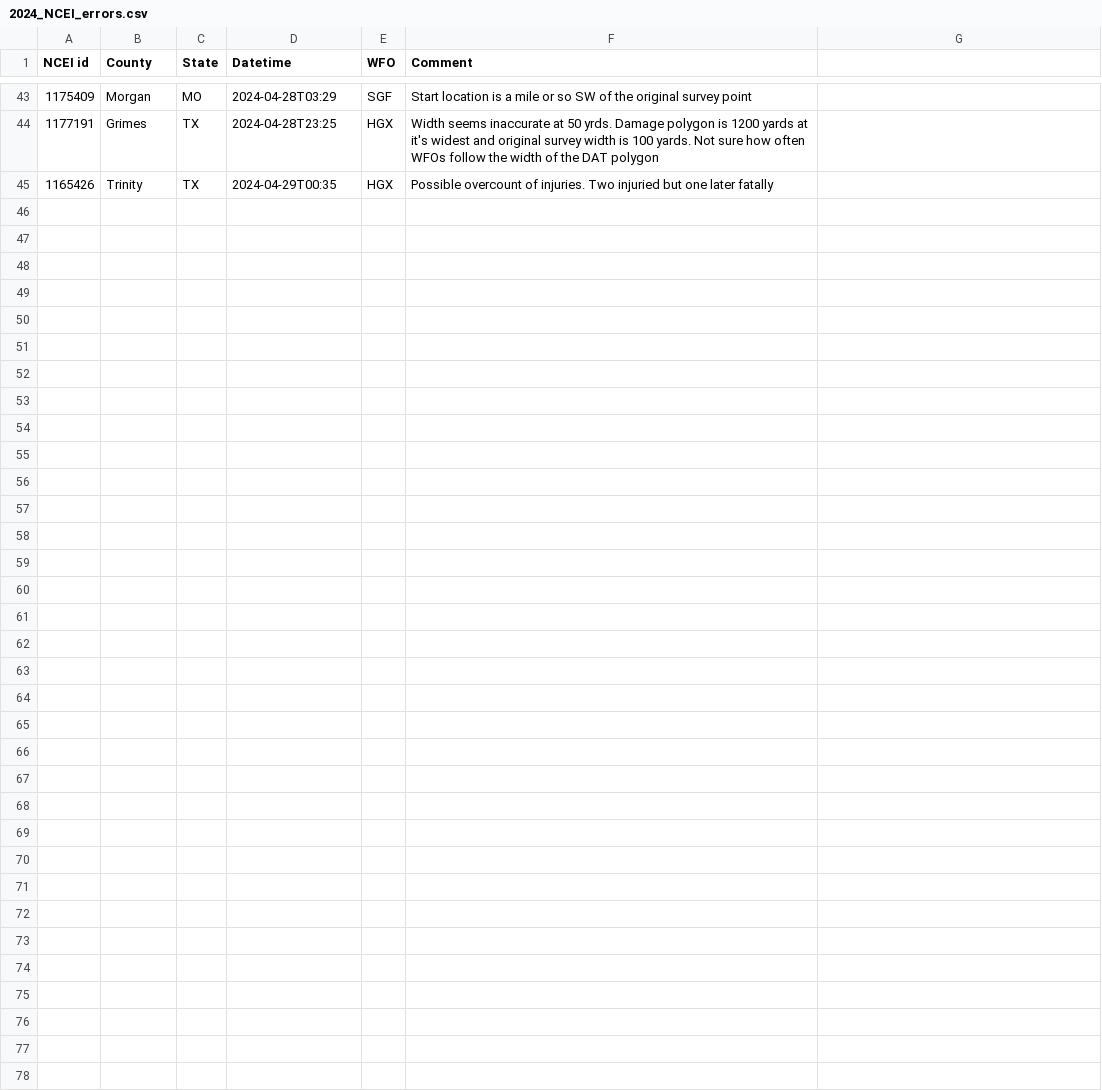
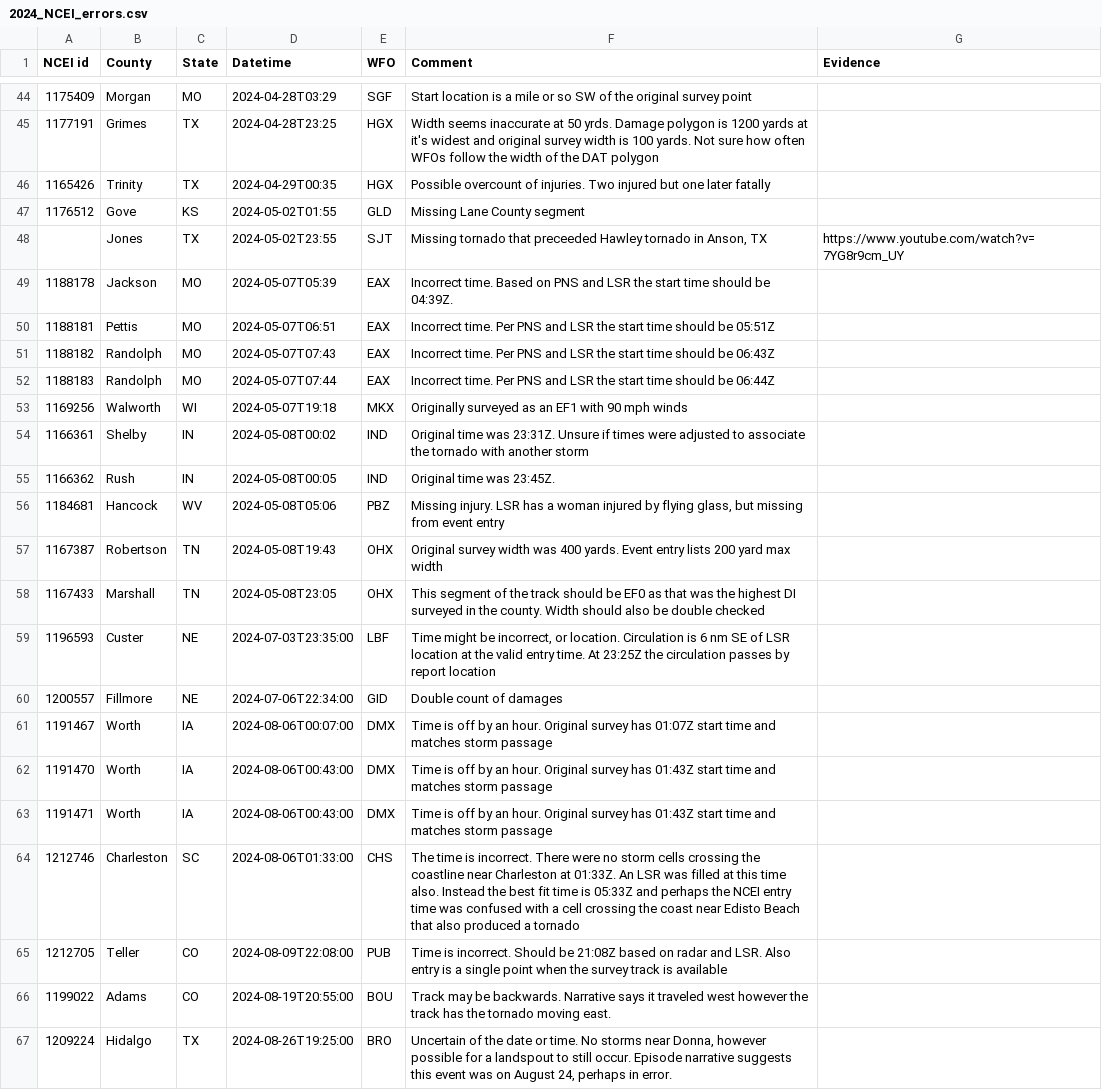
Before and after one commit to RavenV-tiff/Tornado-Database, a CSV file: 2024/2024_NCEI_errors.csv, drawn as a sheet; only a part is shown, gaps mark what is left out; the diff covers the shown part only.

Commit message:
Update 2024_NCEI_errors.csv

```diff
--- a/2024/2024_NCEI_errors.csv
+++ b/2024/2024_NCEI_errors.csv
@@ -1 +1 @@
-NCEI id,County,State,Datetime,WFO,Comment
+NCEI id,County,State,Datetime,WFO,Comment,Evidence
@@ -45 +46,22 @@ NCEI id,County,State,Datetime,WFO,Comment
-1165426,Trinity,TX,2024-04-29T00:35,HGX,Possible overcount of injuries. Two injuried but one later fatally
+1165426,Trinity,TX,2024-04-29T00:35,HGX,Possible overcount of injuries. Two injured but one later fatally ,
+1176512,Gove,KS,2024-05-02T01:55,GLD,Missing Lane County segment,
+,Jones,TX,2024-05-02T23:55,SJT,"Missing tornado that preceeded Hawley tornado in Anson, TX",https://www.youtube.com/watch?v=7YG8r9cm_UY
+1188178,Jackson,MO,2024-05-07T05:39,EAX,Incorrect time. Based on PNS and LSR the start time should be 04:39Z.,
+1188181,Pettis,MO,2024-05-07T06:51,EAX,Incorrect time. Per PNS and LSR the start time should be 05:51Z,
+1188182,Randolph,MO,2024-05-07T07:43,EAX,Incorrect time. Per PNS and LSR the start time should be 06:43Z,
+1188183,Randolph,MO,2024-05-07T07:44,EAX,Incorrect time. Per PNS and LSR the start time should be 06:44Z,
+1169256,Walworth,WI,2024-05-07T19:18,MKX,Originally surveyed as an EF1 with 90 mph winds,
+1166361,Shelby,IN,2024-05-08T00:02,IND,Original time was 23:31Z. Unsure if times were adjusted to associate the tornado with another storm,
+1166362,Rush,IN,2024-05-08T00:05,IND,Original time was 23:45Z.,
+1184681,Hancock,WV,2024-05-08T05:06,PBZ,"Missing injury. LSR has a woman injured by flying glass, but missing from event entry",
+1167387,Robertson,TN,2024-05-08T19:43,OHX,Original survey width was 400 yards. Event entry lists 200 yard max width,
+1167433,Marshall,TN,2024-05-08T23:05,OHX,This segment of the track should be EF0 as that was the highest DI surveyed in the county. Width should also be double checked,
+1196593,Custer,NE,2024-07-03T23:35:00,LBF,"Time might be incorrect, or location. Circulation is 6 nm SE of LSR location at the valid entry time. At 23:25Z the circulation passes by report location",
+1200557,Fillmore,NE,2024-07-06T22:34:00,GID,Double count of damages,
+1191467,Worth,IA,2024-08-06T00:07:00,DMX,Time is off by an hour. Original survey has 01:07Z start time and matches storm passage,
+1191470,Worth,IA,2024-08-06T00:43:00,DMX,Time is off by an hour. Original survey has 01:43Z start time and matches storm passage,
+1191471,Worth,IA,2024-08-06T00:43:00,DMX,Time is off by an hour. Original survey has 01:43Z start time and matches storm passage,
+1212746,Charleston,SC,2024-08-06T01:33:00,CHS,The time is incorrect. There were no storm cells crossing the coastline near Charleston at 01:33Z. An LSR was filled at this time also. Instead the best fit time is 05:33Z and perhaps the NCEI entry time was confused with a cell crossing the coast near Edisto Beach that also produced a tornado,
+1212705,Teller,CO,2024-08-09T22:08:00,PUB,Time is incorrect. Should be 21:08Z based on radar and LSR. Also entry is a single point when the survey track is available,
+1199022,Adams,CO,2024-08-19T20:55:00,BOU,Track may be backwards. Narrative says it traveled west however the track has the tornado moving east.,
+1209224,Hidalgo,TX,2024-08-26T19:25:00,BRO,"Uncertain of the date or time. No storms near Donna, however possible for a landspout to still occur. Episode narrative suggests this event was on August 24, perhaps in error.",
```
Also changed, not shown: 2 added rows, 1 removed row and 3 edited cells elsewhere in this file.
